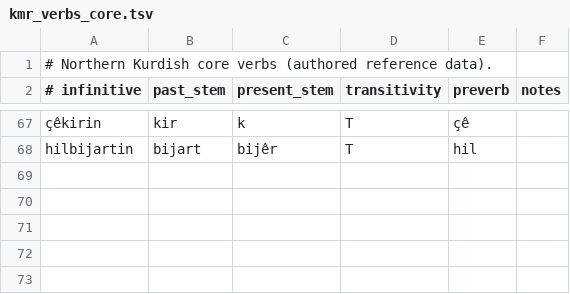
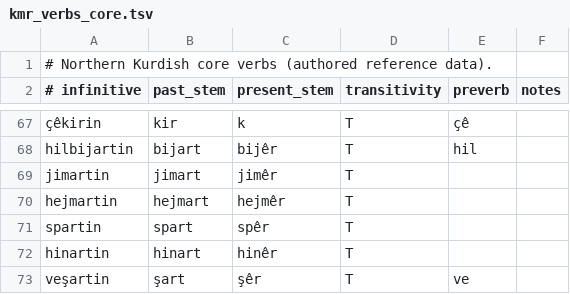
Before and after one commit to 0xdolan/zimankit, a TSV file: zimankit/data/kmr_verbs_core.tsv, drawn as a sheet; only a part is shown, gaps mark what is left out; the diff names each change by its address in the sheet, - before the commit and + after, or states it on an @@ line.

Commit message:
Check rules against the Kurdish NLP literature
Sorani: verb forms with ئە, ەوە (also ەوانێ, ەو), directional ە/تە,
conditional ایە, ب before the past subjunctive, the additive یش inside
the verb and object endings on the perfects; ordinal numerals.
Kurmanji: -art verbs with -êr present stems, bêje, -tir after t.
Normaliser decodes HTML references for invisible characters.
Docs: regional variation, other varieties in LID, a reference for each
article used; skills and tutorials updated.

```diff
--- a/zimankit/data/kmr_verbs_core.tsv
+++ b/zimankit/data/kmr_verbs_core.tsv
+row 69: jimartin | jimart | jimêr | T
+row 70: hejmartin | hejmart | hejmêr | T
+row 71: spartin | spart | spêr | T
+row 72: hinartin | hinart | hinêr | T
+row 73: veşartin | şart | şêr | T | ve
```
Also changed, not shown: docs/tutorials/_data/kmr_vocab.tsv, 29 other files.
